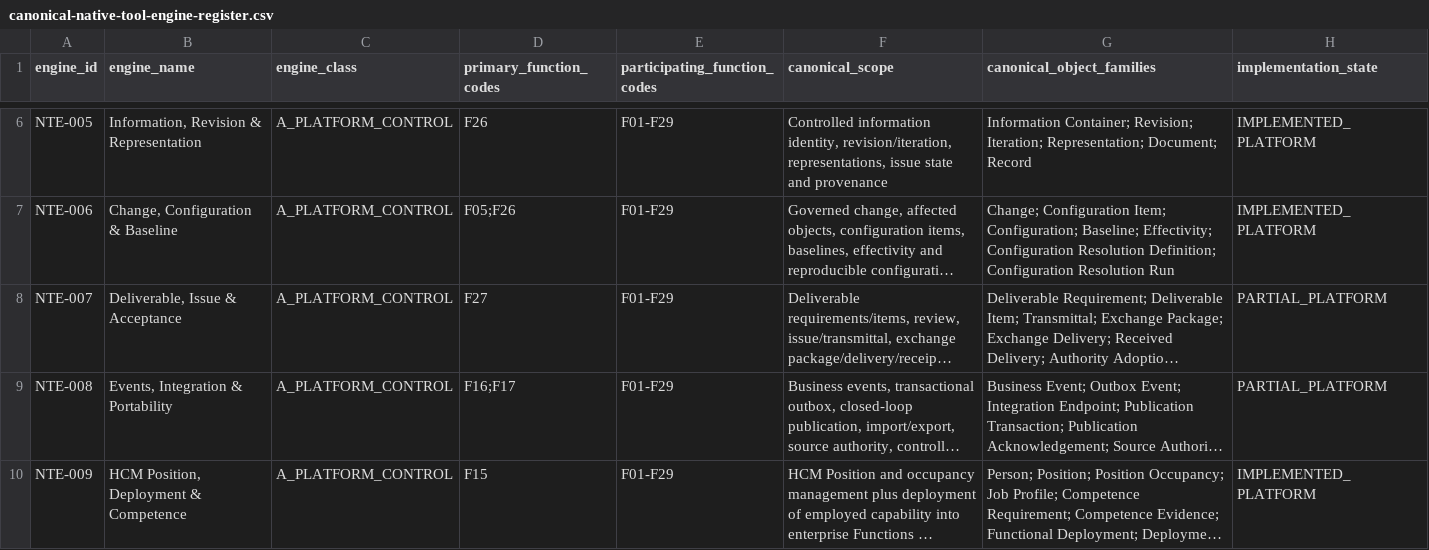
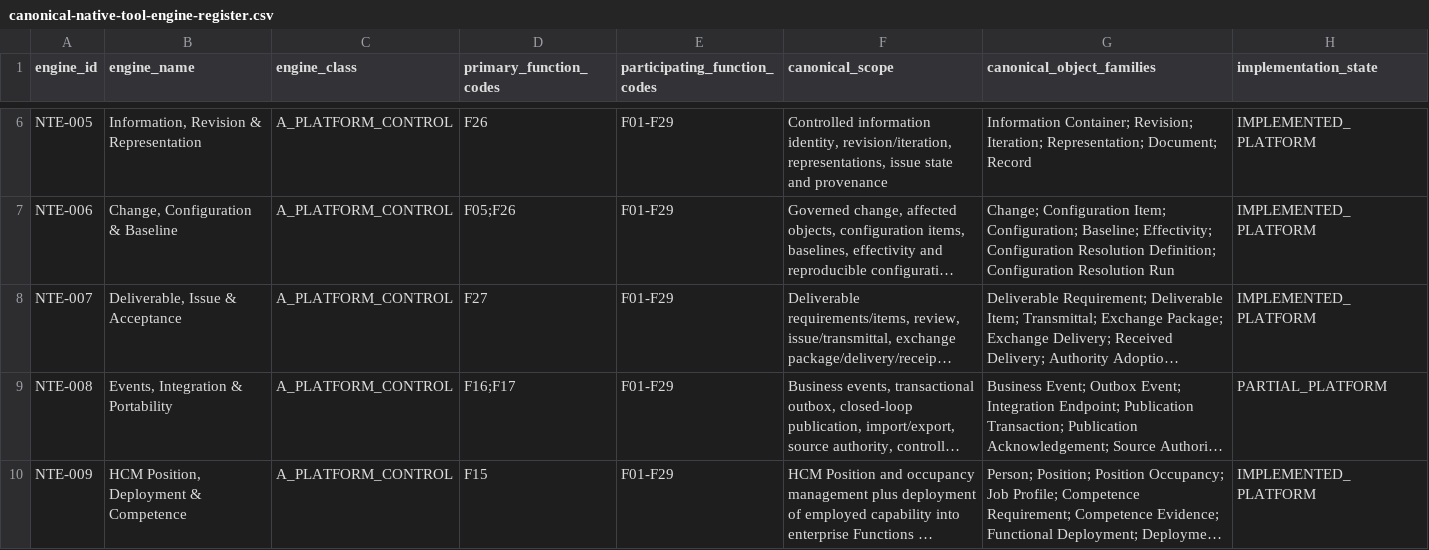
Before and after one commit to 8140spitt/NuBlox-Digital-Applications-V3, a CSV file: docs/architecture/canonical-native-tool-engine-register.csv, drawn as a sheet; only a part is shown, gaps mark what is left out; long unchanged cells end in …; the diff names each change by its address in the sheet, - before the commit and + after, or states it on an @@ line.

Commit message:
docs: mark NTE-007 platform engine implemented

```diff
--- a/docs/architecture/canonical-native-tool-engine-register.csv
+++ b/docs/architecture/canonical-native-tool-engine-register.csv
-H8 (implementation_state): PARTIAL_PLATFORM
+H8 (implementation_state): IMPLEMENTED_PLATFORM
```
